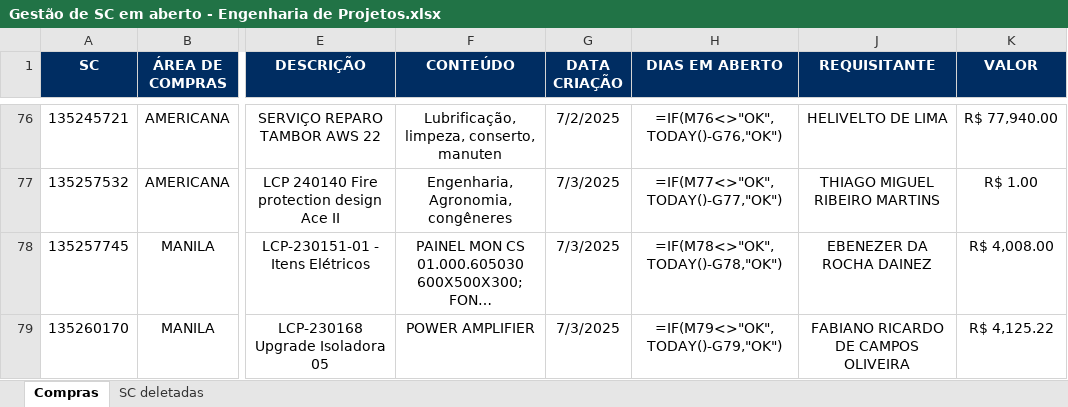
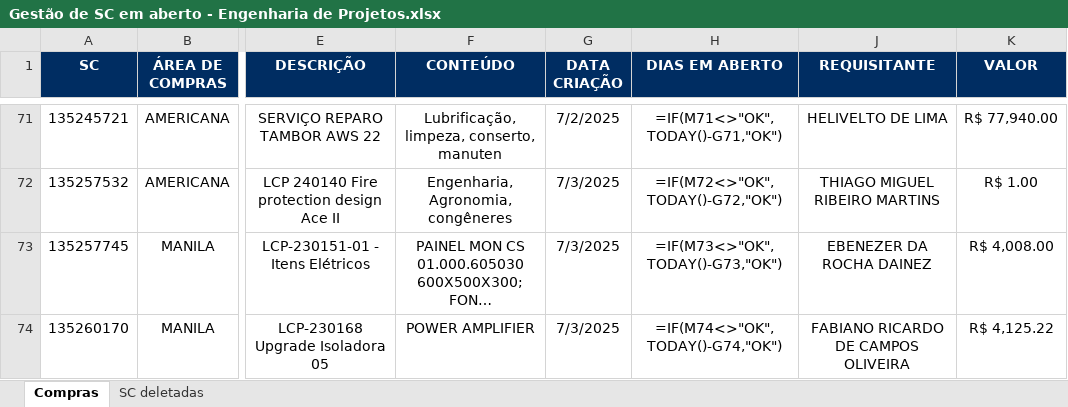
Before and after one commit to GabrielMPaulino21/scdash, an Excel workbook: Gestão de SC em aberto - Engenharia de Projetos.xlsx, sheet Compras, drawn as a sheet; only a part is shown, gaps mark what is left out; long unchanged cells end in …; values as stored, in another font and other column widths than the file's, no borders; formulas without a stored value are shown as written; addresses are those after the commit; the diff covers the shown part only; the diff names each change by its address in the sheet, - before the commit and + after, or states it on an @@ line.

```diff
--- a/Gestão de SC em aberto - Engenharia de Projetos.xlsx (sheet Compras)
+++ b/Gestão de SC em aberto - Engenharia de Projetos.xlsx (sheet Compras)
-H71 (DIAS EM ABERTO): =IF(M76<>"OK",TODAY()-G76,"OK")
+H71 (DIAS EM ABERTO): =IF(M71<>"OK",TODAY()-G71,"OK")
-H72 (DIAS EM ABERTO): =IF(M77<>"OK",TODAY()-G77,"OK")
+H72 (DIAS EM ABERTO): =IF(M72<>"OK",TODAY()-G72,"OK")
-H73 (DIAS EM ABERTO): =IF(M78<>"OK",TODAY()-G78,"OK")
+H73 (DIAS EM ABERTO): =IF(M73<>"OK",TODAY()-G73,"OK")
-H74 (DIAS EM ABERTO): =IF(M79<>"OK",TODAY()-G79,"OK")
+H74 (DIAS EM ABERTO): =IF(M74<>"OK",TODAY()-G74,"OK")
```
Also changed, not shown: 1 added row, 5 removed rows, 86 edited cells and cell formats elsewhere in this sheet, hidden cells.
